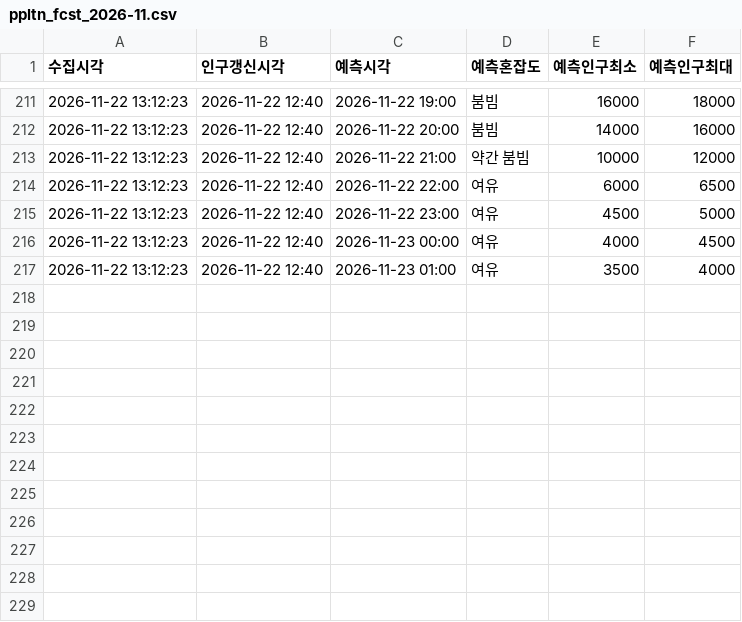
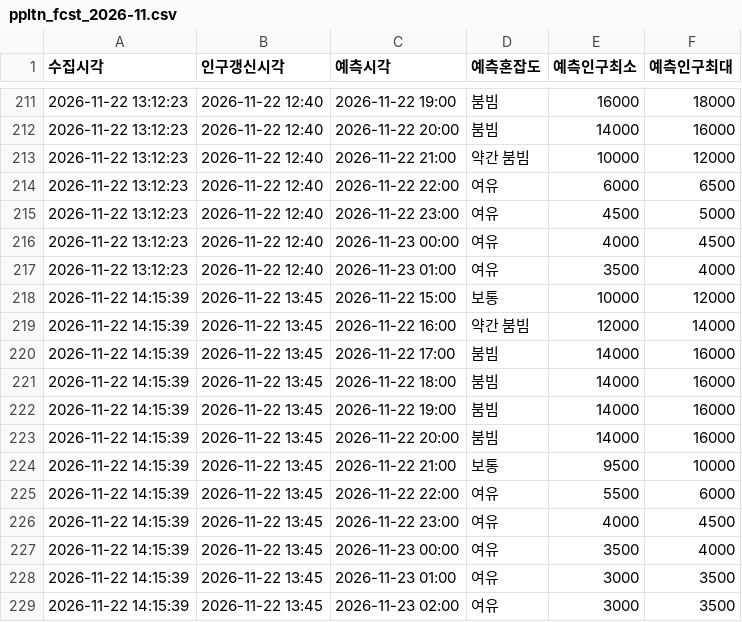
Before and after one commit to emma990622-lgtm/olpark-collector, a CSV file: data/hourly/ppltn_fcst_2026-11.csv, drawn as a sheet; only a part is shown, gaps mark what is left out; the diff names each change by its address in the sheet, - before the commit and + after, or states it on an @@ line.

```diff
--- a/data/hourly/ppltn_fcst_2026-11.csv
+++ b/data/hourly/ppltn_fcst_2026-11.csv
+row 218: 2026-11-22 14:15:39 | 2026-11-22 13:45 | 2026-11-22 15:00 | 보통 | 10000 | 12000
+row 219: 2026-11-22 14:15:39 | 2026-11-22 13:45 | 2026-11-22 16:00 | 약간 붐빔 | 12000 | 14000
+row 220: 2026-11-22 14:15:39 | 2026-11-22 13:45 | 2026-11-22 17:00 | 붐빔 | 14000 | 16000
+row 221: 2026-11-22 14:15:39 | 2026-11-22 13:45 | 2026-11-22 18:00 | 붐빔 | 14000 | 16000
+row 222: 2026-11-22 14:15:39 | 2026-11-22 13:45 | 2026-11-22 19:00 | 붐빔 | 14000 | 16000
+row 223: 2026-11-22 14:15:39 | 2026-11-22 13:45 | 2026-11-22 20:00 | 붐빔 | 14000 | 16000
+row 224: 2026-11-22 14:15:39 | 2026-11-22 13:45 | 2026-11-22 21:00 | 보통 | 9500 | 10000
+row 225: 2026-11-22 14:15:39 | 2026-11-22 13:45 | 2026-11-22 22:00 | 여유 | 5500 | 6000
+row 226: 2026-11-22 14:15:39 | 2026-11-22 13:45 | 2026-11-22 23:00 | 여유 | 4000 | 4500
+row 227: 2026-11-22 14:15:39 | 2026-11-22 13:45 | 2026-11-23 00:00 | 여유 | 3500 | 4000
+row 228: 2026-11-22 14:15:39 | 2026-11-22 13:45 | 2026-11-23 01:00 | 여유 | 3000 | 3500
+row 229: 2026-11-22 14:15:39 | 2026-11-22 13:45 | 2026-11-23 02:00 | 여유 | 3000 | 3500
```
Also changed, not shown: data/hourly/summary_2026-11.csv.
